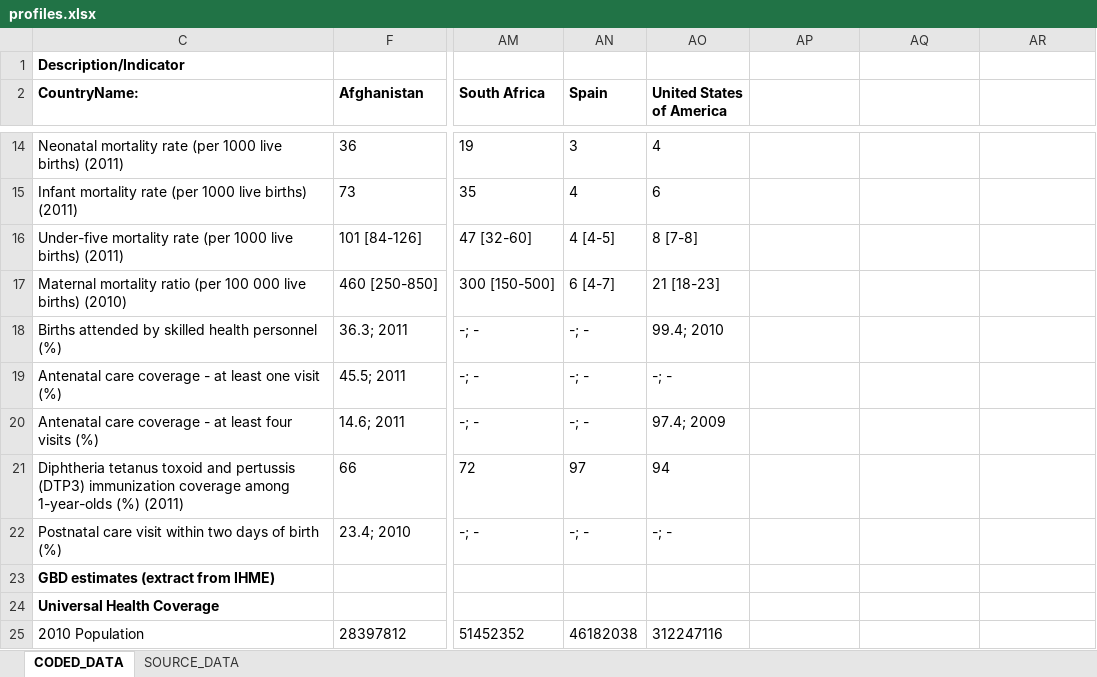
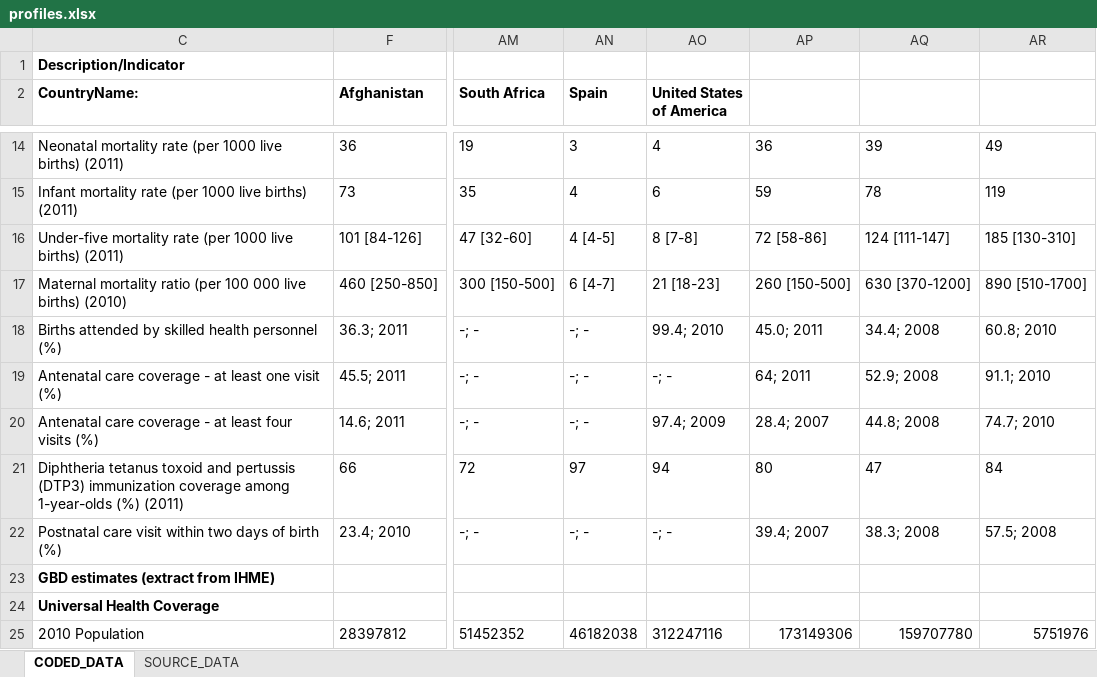
Before and after one commit to adieyal/ghwa_profiles, an Excel workbook: data/profiles.xlsx, sheet CODED_DATA, drawn as a sheet; only a part is shown, gaps mark what is left out; values as stored, in another font and other column widths than the file's, no borders; the diff covers the shown part only; the diff names each change by its address in the sheet, - before the commit and + after, or states it on an @@ line.

```diff
--- a/data/profiles.xlsx (sheet CODED_DATA)
+++ b/data/profiles.xlsx (sheet CODED_DATA)
-AP14: (empty)
+AP14: 36
-AQ14: (empty)
+AQ14: 39
-AR14: (empty)
+AR14: 49
-AP15: (empty)
+AP15: 59
-AQ15: (empty)
+AQ15: 78
-AR15: (empty)
+AR15: 119
-AP16: (empty)
+AP16: 72 [58-86]
-AQ16: (empty)
+AQ16: 124 [111-147]
-AR16: (empty)
+AR16: 185 [130-310]
-AP17: (empty)
+AP17: 260 [150-500]
-AQ17: (empty)
+AQ17: 630 [370-1200]
-AR17: (empty)
+AR17: 890 [510-1700]
-AP18: (empty)
+AP18: 45.0; 2011
-AQ18: (empty)
+AQ18: 34.4; 2008
-AR18: (empty)
+AR18: 60.8; 2010
-AP19: (empty)
+AP19: 64; 2011
-AQ19: (empty)
+AQ19: 52.9; 2008
-AR19: (empty)
+AR19: 91.1; 2010
-AP20: (empty)
+AP20: 28.4; 2007
-AQ20: (empty)
+AQ20: 44.8; 2008
-AR20: (empty)
+AR20: 74.7; 2010
-AP21: (empty)
+AP21: 80
-AQ21: (empty)
+AQ21: 47
-AR21: (empty)
+AR21: 84
-AP22: (empty)
+AP22: 39.4; 2007
-AQ22: (empty)
+AQ22: 38.3; 2008
-AR22: (empty)
+AR22: 57.5; 2008
-AP25: (empty)
+AP25: 173149306
-AQ25: (empty)
+AQ25: 159707780
-AR25: (empty)
+AR25: 5751976
```
Also changed, not shown: 162 edited cells elsewhere in this sheet.
